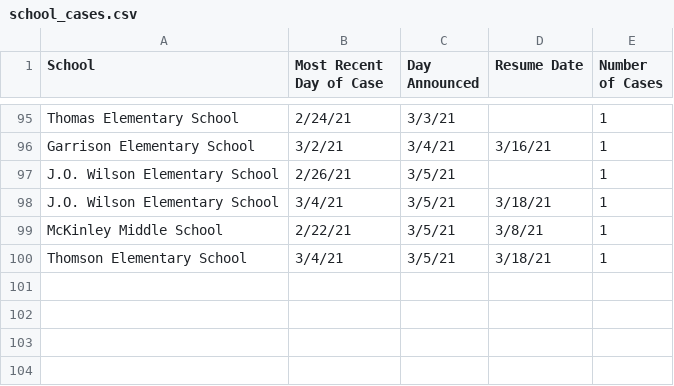
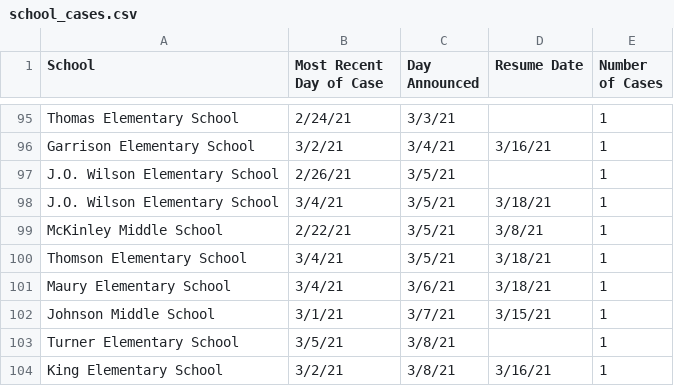
Before and after one commit to rstahlin/rstahlin.github.io, a CSV file: school_cases.csv, drawn as a sheet; only a part is shown, gaps mark what is left out; the diff names each change by its address in the sheet, - before the commit and + after, or states it on an @@ line.

```diff
--- a/school_cases.csv
+++ b/school_cases.csv
+row 101: Maury Elementary School | 3/4/21 | 3/6/21 | 3/18/21 | 1
+row 102: Johnson Middle School | 3/1/21 | 3/7/21 | 3/15/21 | 1
+row 103: Turner Elementary School | 3/5/21 | 3/8/21 |  | 1
+row 104: King Elementary School | 3/2/21 | 3/8/21 | 3/16/21 | 1
```
Also changed, not shown: vaccinations.csv, 54 other files.
